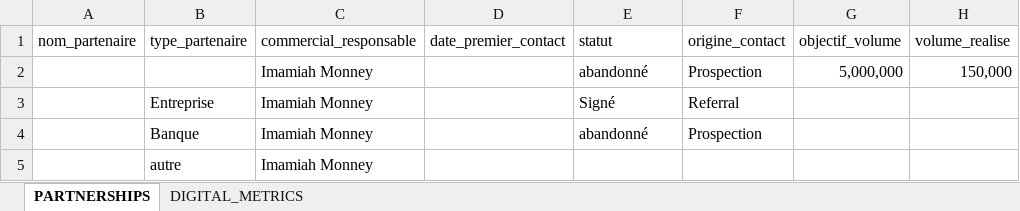
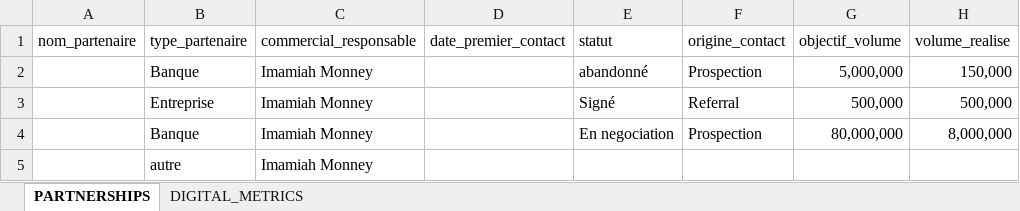
Before and after one commit to Anee1/KPI, an Excel workbook: Imamiah Monney.xlsx, sheet PARTNERSHIPS, drawn as a sheet; values as stored, in another font and other column widths than the file's, no borders; the diff names each change by its address in the sheet, - before the commit and + after, or states it on an @@ line.

```diff
--- a/Imamiah Monney.xlsx (sheet PARTNERSHIPS)
+++ b/Imamiah Monney.xlsx (sheet PARTNERSHIPS)
-B2 (type_partenaire): (empty)
+B2 (type_partenaire): Banque
-G3 (objectif_volume): (empty)
+G3 (objectif_volume): 500,000
-H3 (volume_realise): (empty)
+H3 (volume_realise): 500,000
-E4 (statut): abandonné
+E4 (statut): En negociation
-G4 (objectif_volume): (empty)
+G4 (objectif_volume): 80,000,000
-H4 (volume_realise): (empty)
+H4 (volume_realise): 8,000,000
```
Also changed, not shown: 5 other files.
